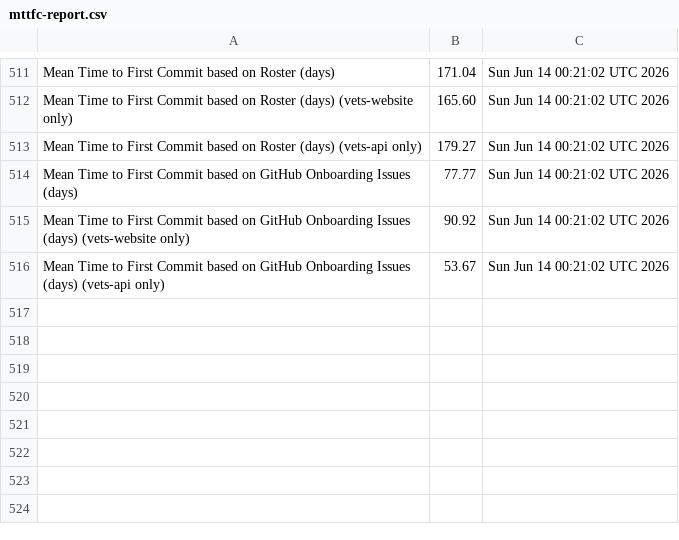
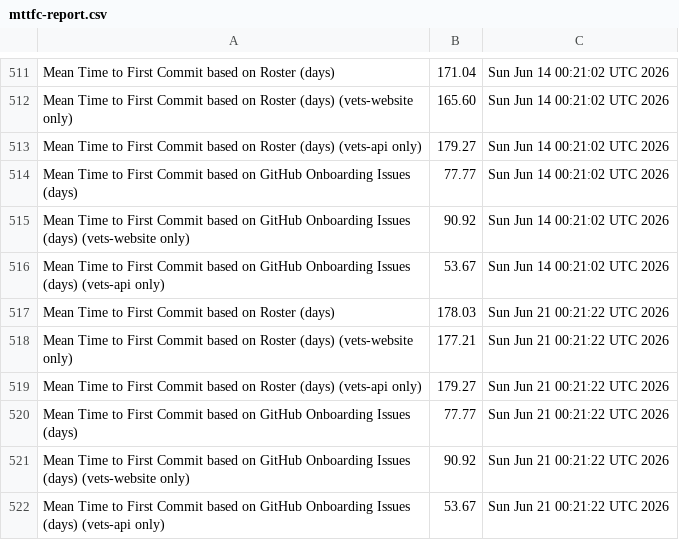
Before and after one commit to raudabaugh/va-gov-metrics, a CSV file: mttfc-report.csv, drawn as a sheet; only a part is shown, gaps mark what is left out.

Commit message:
Update MTTFC Report

```diff
--- a/mttfc-report.csv
+++ b/mttfc-report.csv
@@ -516 +516,7 @@ Mean Time to First Commit based on GitHub Onboarding Issues (days) (vets-website
 Mean Time to First Commit based on GitHub Onboarding Issues (days) (vets-api only),53.67,Sun Jun 14 00:21:02 UTC 2026
+Mean Time to First Commit based on Roster (days),178.03,Sun Jun 21 00:21:22 UTC 2026
+Mean Time to First Commit based on Roster (days) (vets-website only),177.21,Sun Jun 21 00:21:22 UTC 2026
+Mean Time to First Commit based on Roster (days) (vets-api only),179.27,Sun Jun 21 00:21:22 UTC 2026
+Mean Time to First Commit based on GitHub Onboarding Issues (days),77.77,Sun Jun 21 00:21:22 UTC 2026
+Mean Time to First Commit based on GitHub Onboarding Issues (days) (vets-website only),90.92,Sun Jun 21 00:21:22 UTC 2026
+Mean Time to First Commit based on GitHub Onboarding Issues (days) (vets-api only),53.67,Sun Jun 21 00:21:22 UTC 2026
```
